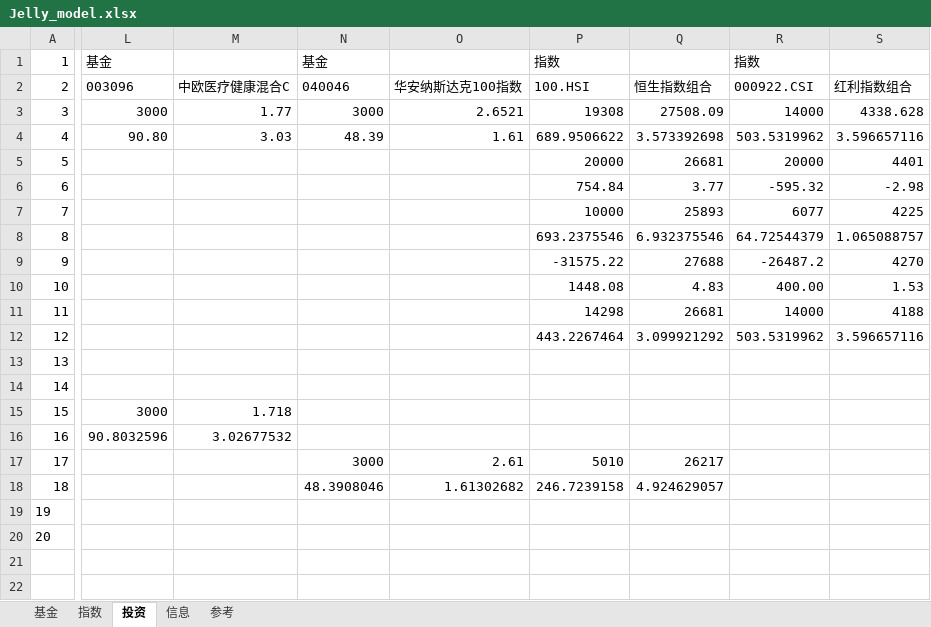
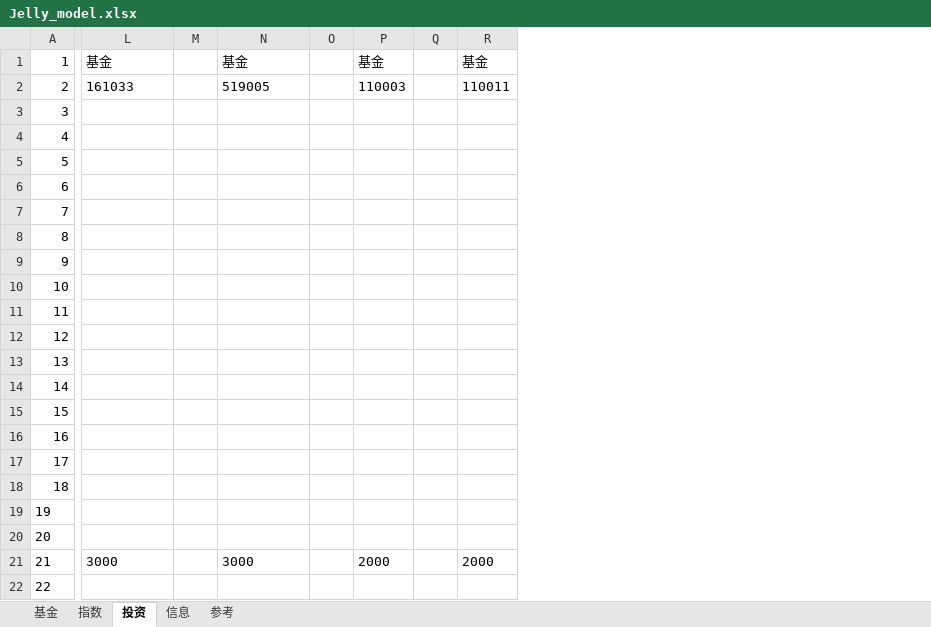
Before and after one commit to sinojelly/fundhelper-data, an Excel workbook: Jelly_model.xlsx, sheet 投资, drawn as a sheet; only a part is shown, gaps mark what is left out; values as stored, in another font and other column widths than the file's, no borders; conditional formats not drawn; removed rows and columns are numbered as before the commit, all else as after; rows hold the shown columns only; the diff names each change by its address in the sheet, - before the commit and + after, or states it on an @@ line.

Commit message:
automatically submit.

```diff
--- a/Jelly_model.xlsx (sheet 投资)
+++ b/Jelly_model.xlsx (sheet 投资)
-column M, rows 2-16: 中欧医疗健康混合C | 1.77 | 3.03 |  |  |  |  |  |  |  |  |  |  | 1.718 | 3.02677532
+column M, empty
-column O, rows 2-18: 华安纳斯达克100指数 | 2.6521 | 1.61 |  |  |  |  |  |  |  |  |  |  |  |  | 2.61 | 1.61302682
-column P, rows 1-18: 指数 | 100.HSI | 19308 | 689.9506622 | 20000 | 754.84 | 10000 | 693.2375546 | -31575.22 | 1448.08 | 14298 | 443.2267464 |  |  |  |  | 5010 | 246.7239158
-column Q, rows 2-18: 恒生指数组合 | 27508.09 | 3.573392698 | 26681 | 3.77 | 25893 | 6.932375546 | 27688 | 4.83 | 26681 | 3.099921292 |  |  |  |  | 26217 | 4.924629057
-column R, rows 1-12: 指数 | 000922.CSI | 14000 | 503.5319962 | 20000 | -595.32 | 6077 | 64.72544379 | -26487.2 | 400.00 | 14000 | 503.5319962
-column S, rows 2-12: 红利指数组合 | 4338.628 | 3.596657116 | 4401 | -2.98 | 4225 | 1.065088757 | 4270 | 1.53 | 4188 | 3.596657116
+column O, empty
+column P, rows 1-2: 基金 | 110003
+column Q, empty
+column R, rows 1-2: 基金 | 110011
-L2: 003096
+L2: 161033
-N2: 040046
+N2: 519005
-L3: 3000
+L3: (empty)
-N3: 3000
+N3: (empty)
-L4: 90.80
+L4: (empty)
-N4: 48.39
+N4: (empty)
-L15: 3000
+L15: (empty)
-L16: 90.8032596
+L16: (empty)
-N17: 3000
+N17: (empty)
-N18: 48.3908046
+N18: (empty)
+row 21: 21 | 3000 |  | 3000 |  | 2000 |  | 2000
+row 22: 22
```
